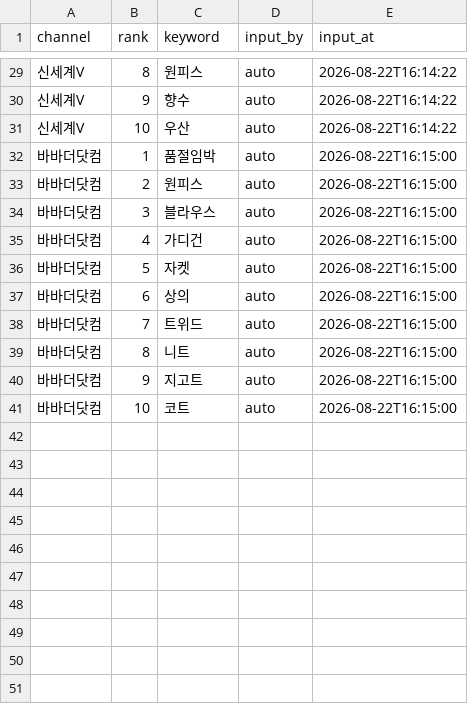
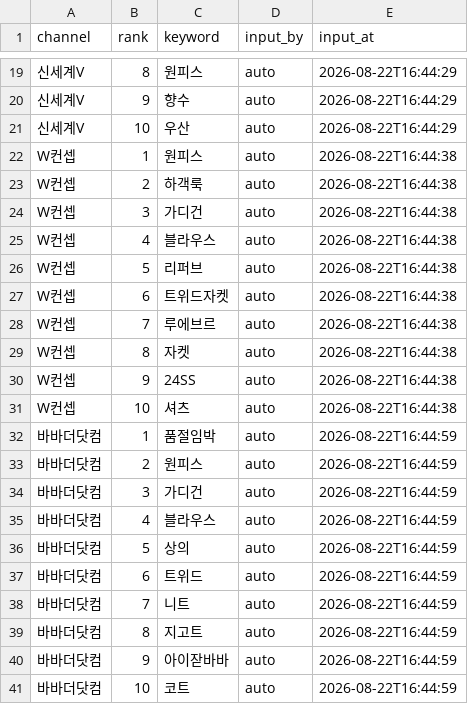
Before and after one commit to performanceteam12-sketch/babathe-trend-dashboard, a CSV file: data/app_search/2026-08-22.csv, drawn as a sheet; only a part is shown, gaps mark what is left out; addresses are those after the commit; the diff covers the shown part only; the diff names each change by its address in the sheet, - before the commit and + after, or states it on an @@ line.

```diff
--- a/data/app_search/2026-08-22.csv
+++ b/data/app_search/2026-08-22.csv
-E19:E21 (input_at): 2026-08-22T16:14:22
+E19:E21 (input_at): 2026-08-22T16:44:29
+row 22: W컨셉 | 1 | 원피스 | auto | 2026-08-22T16:44:38
+row 23: W컨셉 | 2 | 하객룩 | auto | 2026-08-22T16:44:38
+row 24: W컨셉 | 3 | 가디건 | auto | 2026-08-22T16:44:38
+row 25: W컨셉 | 4 | 블라우스 | auto | 2026-08-22T16:44:38
+row 26: W컨셉 | 5 | 리퍼브 | auto | 2026-08-22T16:44:38
+row 27: W컨셉 | 6 | 트위드자켓 | auto | 2026-08-22T16:44:38
+row 28: W컨셉 | 7 | 루에브르 | auto | 2026-08-22T16:44:38
+row 29: W컨셉 | 8 | 자켓 | auto | 2026-08-22T16:44:38
+row 30: W컨셉 | 9 | 24SS | auto | 2026-08-22T16:44:38
+row 31: W컨셉 | 10 | 셔츠 | auto | 2026-08-22T16:44:38
-E32:E41 (input_at): 2026-08-22T16:15:00
+E32:E41 (input_at): 2026-08-22T16:44:59
-C34 (keyword): 블라우스
+C34 (keyword): 가디건
-C35 (keyword): 가디건
+C35 (keyword): 블라우스
-C36 (keyword): 자켓
+C36 (keyword): 상의
-C37 (keyword): 상의
+C37 (keyword): 트위드
-C38 (keyword): 트위드
+C38 (keyword): 니트
-C39 (keyword): 니트
+C39 (keyword): 지고트
-C40 (keyword): 지고트
+C40 (keyword): 아이잗바바
```
Also changed, not shown: 10 removed rows and 19 edited cells elsewhere in this file.
